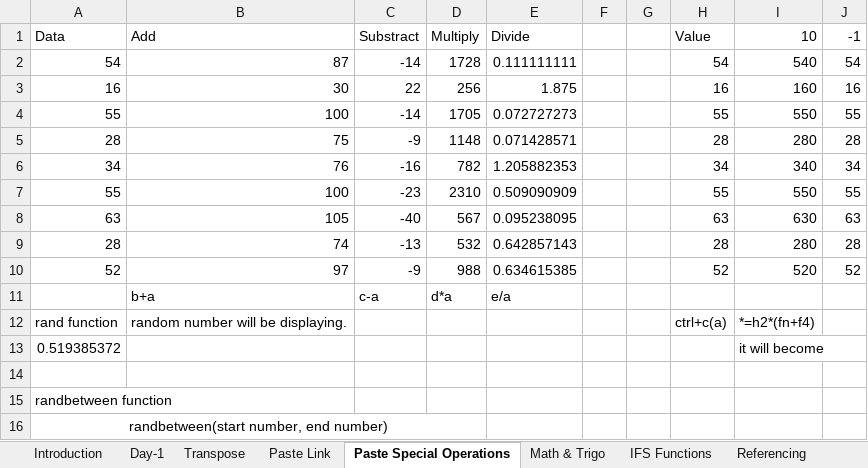
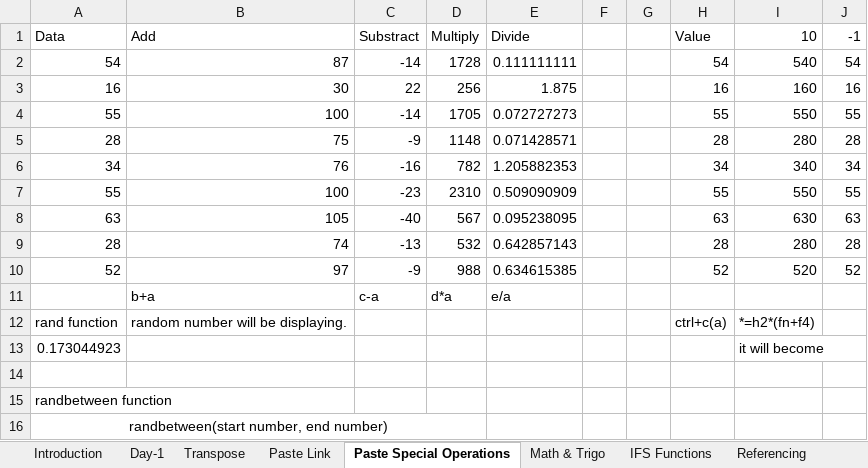
Before and after one commit to varunesharasu/Excel, an Excel workbook: Basic Practise File.xlsx, sheet Paste Special Operations, drawn as a sheet; values as stored, in another font and other column widths than the file's, no borders; the diff names each change by its address in the sheet, - before the commit and + after, or states it on an @@ line.

```diff
--- a/Basic Practise File.xlsx (sheet Paste Special Operations)
+++ b/Basic Practise File.xlsx (sheet Paste Special Operations)
-A13 (Data): 0.519385372
+A13 (Data): 0.173044923
```
Also changed, not shown: sheet Date & Time, sheet Information.
